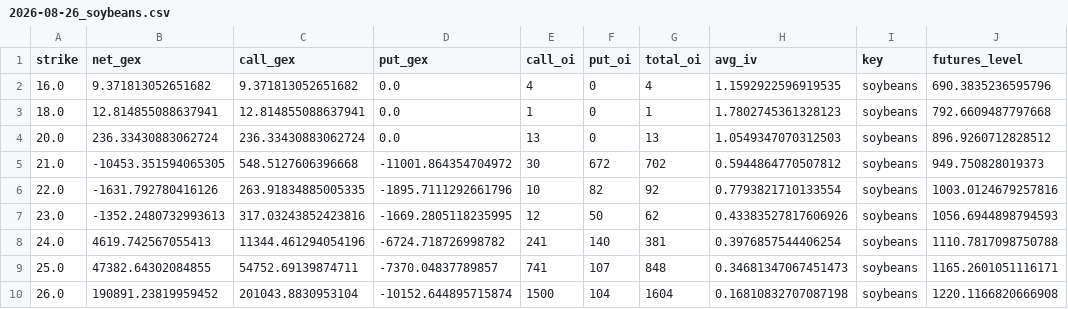
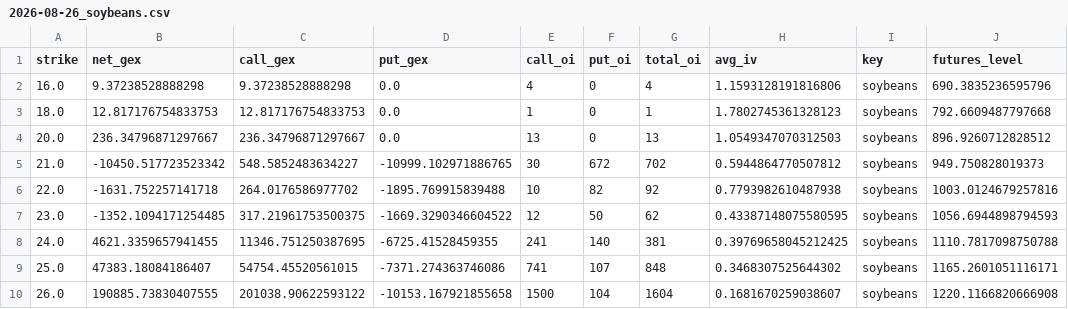
Before and after one commit to trace707/Daily-Commodity-GEX, a CSV file: output/data/chains/2026-08-26_soybeans.csv, drawn as a sheet; only a part is shown; the diff covers the shown part only.

```diff
--- a/output/data/chains/2026-08-26_soybeans.csv
+++ b/output/data/chains/2026-08-26_soybeans.csv
@@ -1,10 +1,10 @@
 strike,net_gex,call_gex,put_gex,call_oi,put_oi,total_oi,avg_iv,key,futures_level
-16.0,9.371813052651682,9.371813052651682,0.0,4,0,4,1.1592922596919535,soybeans,690.3835236595796
-18.0,12.814855088637941,12.814855088637941,0.0,1,0,1,1.7802745361328123,soybeans,792.6609487797668
-20.0,236.33430883062724,236.33430883062724,0.0,13,0,13,1.0549347070312503,soybeans,896.9260712828512
-21.0,-10453.351594065305,548.5127606396668,-11001.864354704972,30,672,702,0.5944864770507812,soybeans,949.750828019373
-22.0,-1631.792780416126,263.91834885005335,-1895.7111292661796,10,82,92,0.7793821710133554,soybeans,1003.0124679257816
-23.0,-1352.2480732993613,317.03243852423816,-1669.2805118235995,12,50,62,0.43383527817606926,soybeans,1056.6944898794593
-24.0,4619.742567055413,11344.461294054196,-6724.718726998782,241,140,381,0.3976857544406254,soybeans,1110.7817098750788
-25.0,47382.64302084855,54752.69139874711,-7370.04837789857,741,107,848,0.34681347067451473,soybeans,1165.2601051116171
-26.0,190891.23819959452,201043.8830953104,-10152.644895715874,1500,104,1604,0.16810832707087198,soybeans,1220.1166820666908
+16.0,9.37238528888298,9.37238528888298,0.0,4,0,4,1.1593128191816806,soybeans,690.3835236595796
+18.0,12.817176754833753,12.817176754833753,0.0,1,0,1,1.7802745361328123,soybeans,792.6609487797668
+20.0,236.34796871297667,236.34796871297667,0.0,13,0,13,1.0549347070312503,soybeans,896.9260712828512
+21.0,-10450.517723523342,548.5852483634227,-10999.102971886765,30,672,702,0.5944864770507812,soybeans,949.750828019373
+22.0,-1631.752257141718,264.0176586977702,-1895.769915839488,10,82,92,0.7793982610487938,soybeans,1003.0124679257816
+23.0,-1352.1094171254485,317.21961753500375,-1669.3290346604522,12,50,62,0.43387148075580595,soybeans,1056.6944898794593
+24.0,4621.3359657941455,11346.751250387695,-6725.41528459355,241,140,381,0.39769658045212425,soybeans,1110.7817098750788
+25.0,47383.18084186407,54754.45520561015,-7371.274363746086,741,107,848,0.3468307525644302,soybeans,1165.2601051116171
+26.0,190885.73830407555,201038.90622593122,-10153.167921855658,1500,104,1604,0.1681670259038607,soybeans,1220.1166820666908
```
Also changed, not shown: 18 edited cells elsewhere in this file, output/data/chains/2026-08-26_crude.csv, output/data/chains/2026-08-26_gold.csv, 6 other files.
